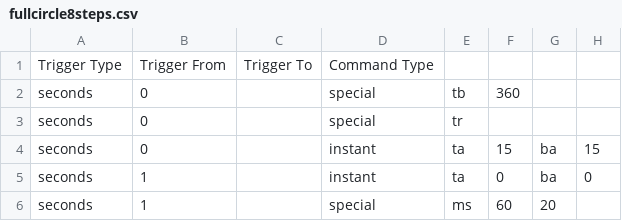
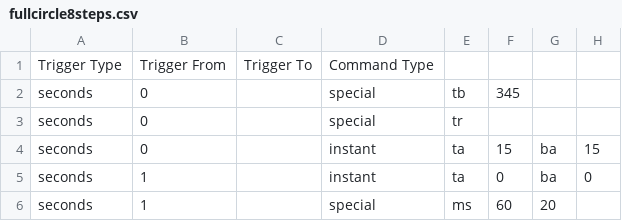
Before and after one commit to TurdOnTheRun/visualdriver, a CSV file: scripts/photos/fullcircle8steps.csv, drawn as a sheet; only a part is shown.

```diff
--- a/scripts/photos/fullcircle8steps.csv
+++ b/scripts/photos/fullcircle8steps.csv
@@ -1,3 +1,3 @@
 Trigger Type,Trigger From,Trigger To,Command Type,,,,
-seconds,0,,special,tb,360,,
+seconds,0,,special,tb,345,,
 seconds,0,,special,tr,,,
```
Also changed, not shown: scripts/photos/fullcircle4stepstoponly.csv, 4 other files.
